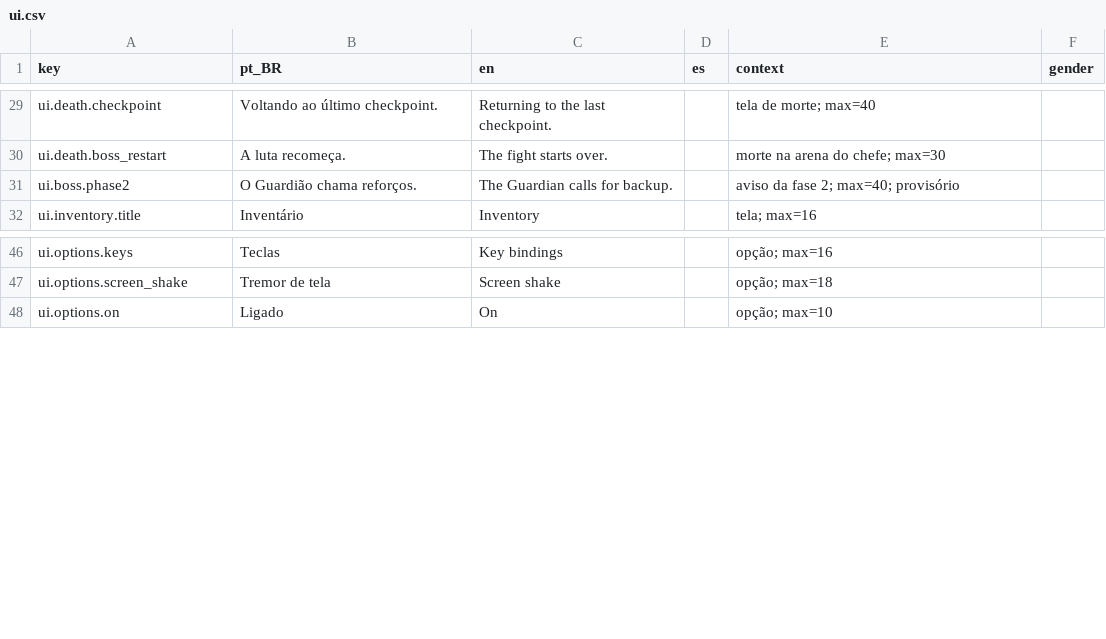
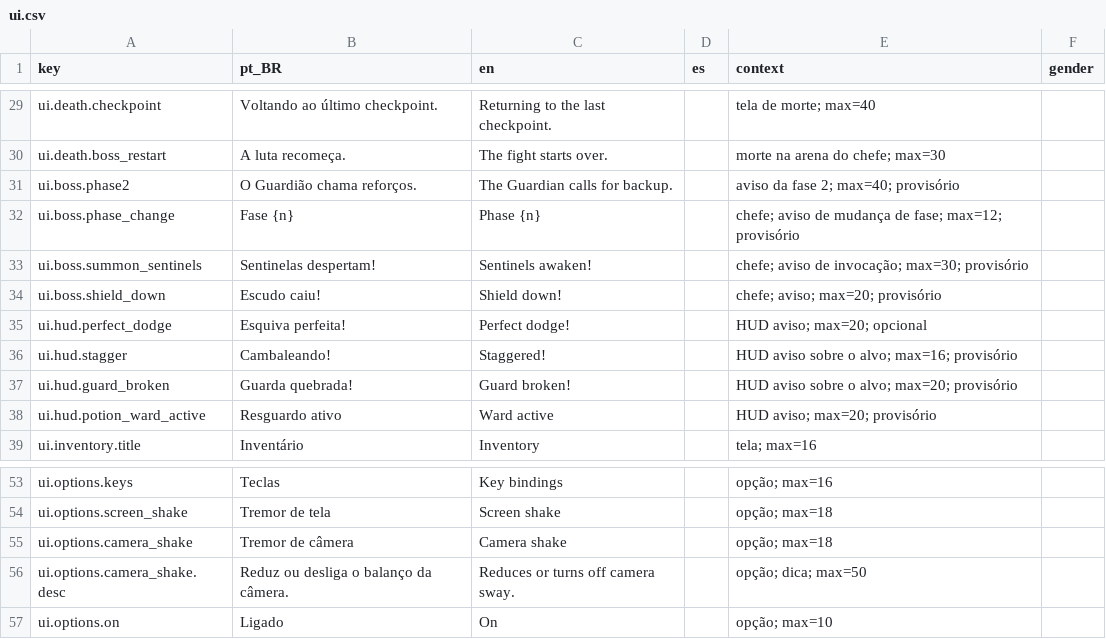
Before and after one commit to Willvinicius2/echoes-of-the-shatter, a CSV file: EchoesOfTheShatter/Content/Data/Loc/ui.csv, drawn as a sheet; only a part is shown, gaps mark what is left out; the diff names each change by its address in the sheet, - before the commit and + after, or states it on an @@ line.

```diff
--- a/EchoesOfTheShatter/Content/Data/Loc/ui.csv
+++ b/EchoesOfTheShatter/Content/Data/Loc/ui.csv
+row 32: ui.boss.phase_change | Fase {n} | Phase {n} |  | chefe; aviso de mudança de fase; max=12; provisório
+row 33: ui.boss.summon_sentinels | Sentinelas despertam! | Sentinels awaken! |  | chefe; aviso de invocação; max=30; provisório
+row 34: ui.boss.shield_down | Escudo caiu! | Shield down! |  | chefe; aviso; max=20; provisório
+row 35: ui.hud.perfect_dodge | Esquiva perfeita! | Perfect dodge! |  | HUD aviso; max=20; opcional
+row 36: ui.hud.stagger | Cambaleando! | Staggered! |  | HUD aviso sobre o alvo; max=16; provisório
+row 37: ui.hud.guard_broken | Guarda quebrada! | Guard broken! |  | HUD aviso sobre o alvo; max=20; provisório
+row 38: ui.hud.potion_ward_active | Resguardo ativo | Ward active |  | HUD aviso; max=20; provisório
+row 55: ui.options.camera_shake | Tremor de câmera | Camera shake |  | opção; max=18
+row 56: ui.options.camera_shake.desc | Reduz ou desliga o balanço da câmera. | Reduces or turns off camera sway. |  | opção; dica; max=50
```
Also changed, not shown: EchoesOfTheShatter/Content/Data/Loc/content.csv, EchoesOfTheShatter/Content/Data/Loc/expedition.csv, 2 other files.
